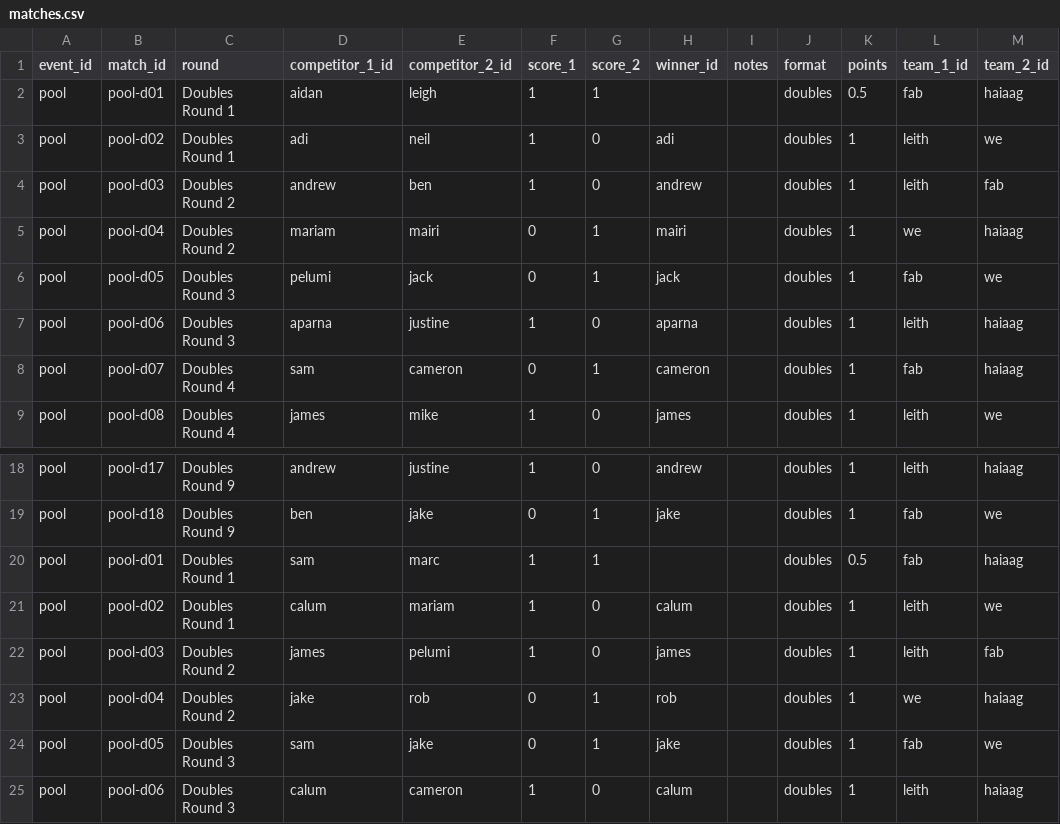
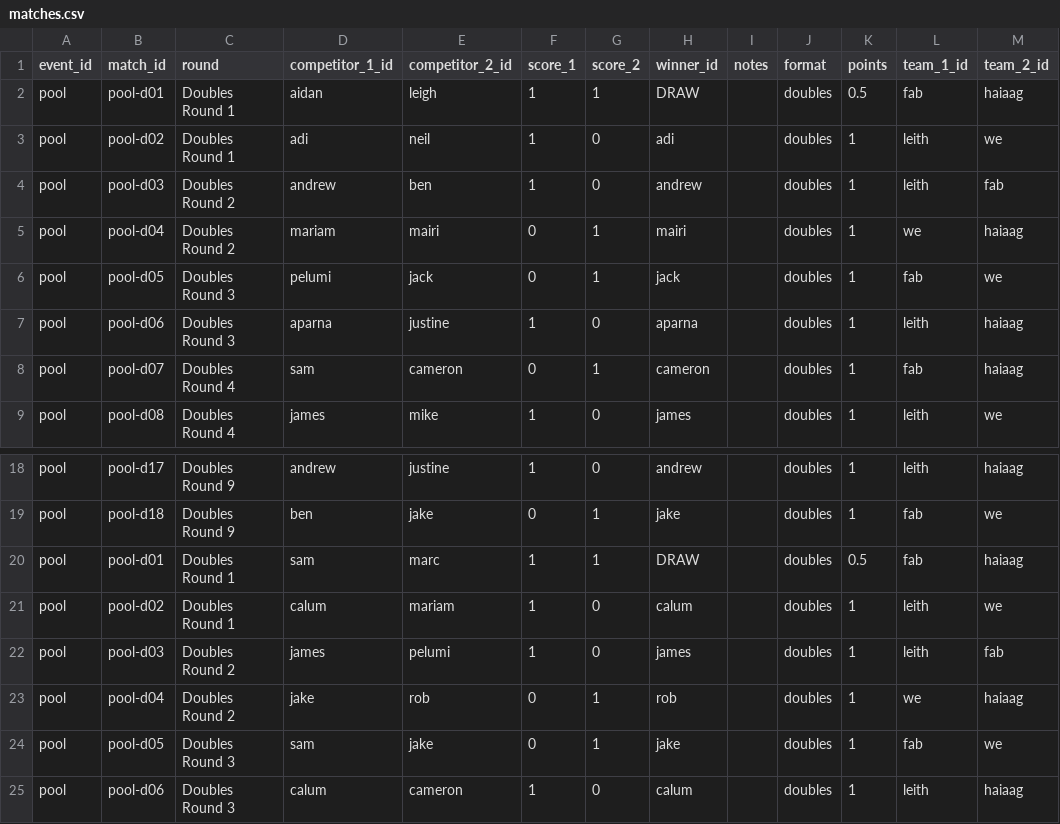
Before and after one commit to jb-blend/edinburghlympics, a CSV file: data/matches.csv, drawn as a sheet; only a part is shown, gaps mark what is left out.

```diff
--- a/data/matches.csv
+++ b/data/matches.csv
@@ -1,3 +1,3 @@
 event_id,match_id,round,competitor_1_id,competitor_2_id,score_1,score_2,winner_id,notes,format,points,team_1_id,team_2_id
-pool,pool-d01,Doubles Round 1,aidan,leigh,1,1,,,doubles,0.5,fab,haiaag
+pool,pool-d01,Doubles Round 1,aidan,leigh,1,1,DRAW,,doubles,0.5,fab,haiaag
 pool,pool-d02,Doubles Round 1,adi,neil,1,0,adi,,doubles,1,leith,we
@@ -19,3 +19,3 @@ pool,pool-d17,Doubles Round 9,andrew,justine,1,0,andrew,,doubles,1,leith,haiaag
 pool,pool-d18,Doubles Round 9,ben,jake,0,1,jake,,doubles,1,fab,we
-pool,pool-d01,Doubles Round 1,sam,marc,1,1,,,doubles,0.5,fab,haiaag
+pool,pool-d01,Doubles Round 1,sam,marc,1,1,DRAW,,doubles,0.5,fab,haiaag
 pool,pool-d02,Doubles Round 1,calum,mariam,1,0,calum,,doubles,1,leith,we
```
Also changed, not shown: data/competitors.csv, data/events.csv, 5 other files.
